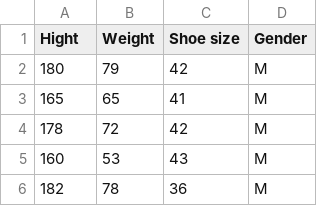
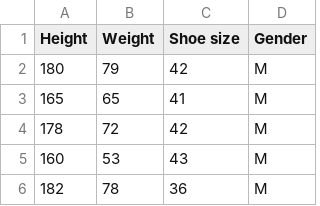
Before and after one commit to acornwall009/TeachingSample, a CSV file: StudentData.csv, drawn as a sheet; only a part is shown.

Commit message:
Update StudentData.csv

```diff
--- a/StudentData.csv
+++ b/StudentData.csv
@@ -1,2 +1,2 @@
-Hight,Weight,Shoe size,Gender
+Height,Weight,Shoe size,Gender
 180,79,42,M
```
